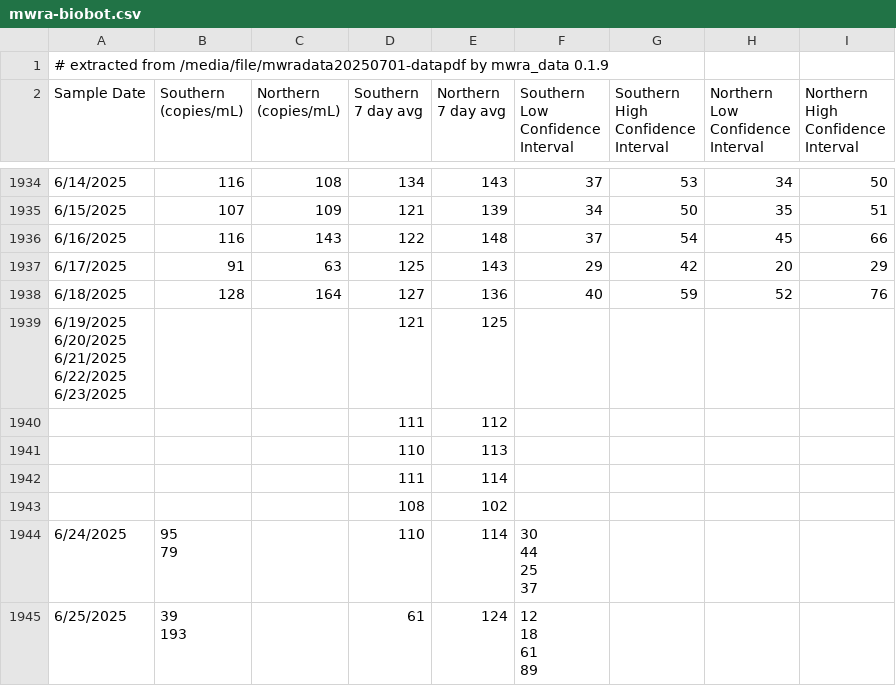
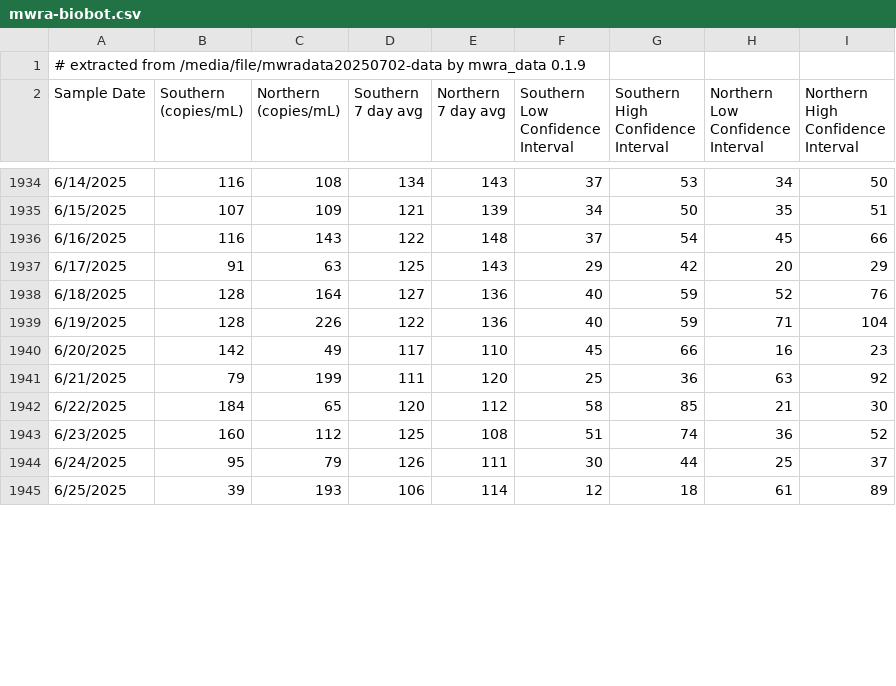
Before and after one commit to bensteinberg/mwra-biobot, a CSV file: mwra-biobot.csv, drawn as a sheet; only a part is shown, gaps mark what is left out; the diff covers the shown part only.

```diff
--- a/mwra-biobot.csv
+++ b/mwra-biobot.csv
@@ -1,2 +1,2 @@
-# extracted from /media/file/mwradata20250701-datapdf by mwra_data 0.1.9
+# extracted from /media/file/mwradata20250702-data by mwra_data 0.1.9
 Sample Date,"Southern
@@ -1950,20 +1950,8 @@ Interval"
 6/18/2025,128,164,127,136,40,59,52,76
-"6/19/2025
-6/20/2025
-6/21/2025
-6/22/2025
-6/23/2025",,,121,125,,,,
-,,,111,112,,,,
-,,,110,113,,,,
-,,,111,114,,,,
-,,,108,102,,,,
-6/24/2025,"95
-79",,110,114,"30
-44
-25
-37",,,
-6/25/2025,"39
-193",,61,124,"12
-18
-61
-89",,,
+6/19/2025,128,226,122,136,40,59,71,104
+6/20/2025,142,49,117,110,45,66,16,23
+6/21/2025,79,199,111,120,25,36,63,92
+6/22/2025,184,65,120,112,58,85,21,30
+6/23/2025,160,112,125,108,51,74,36,52
+6/24/2025,95,79,126,111,30,44,25,37
+6/25/2025,39,193,106,114,12,18,61,89
```
Also changed, not shown: 8 edited cells elsewhere in this file, mwra-biobot-tidied.csv, 1 other file.
